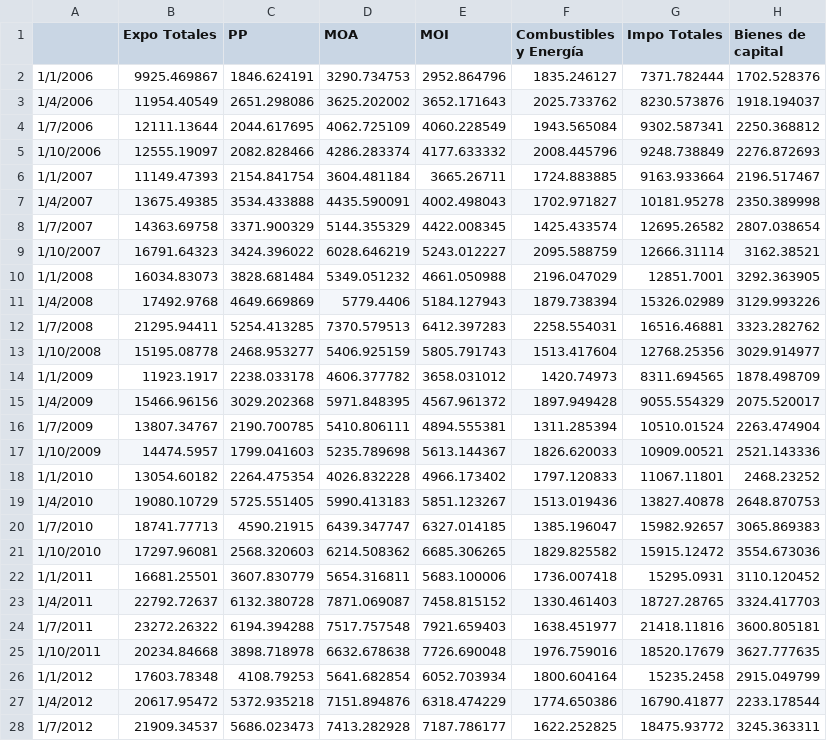
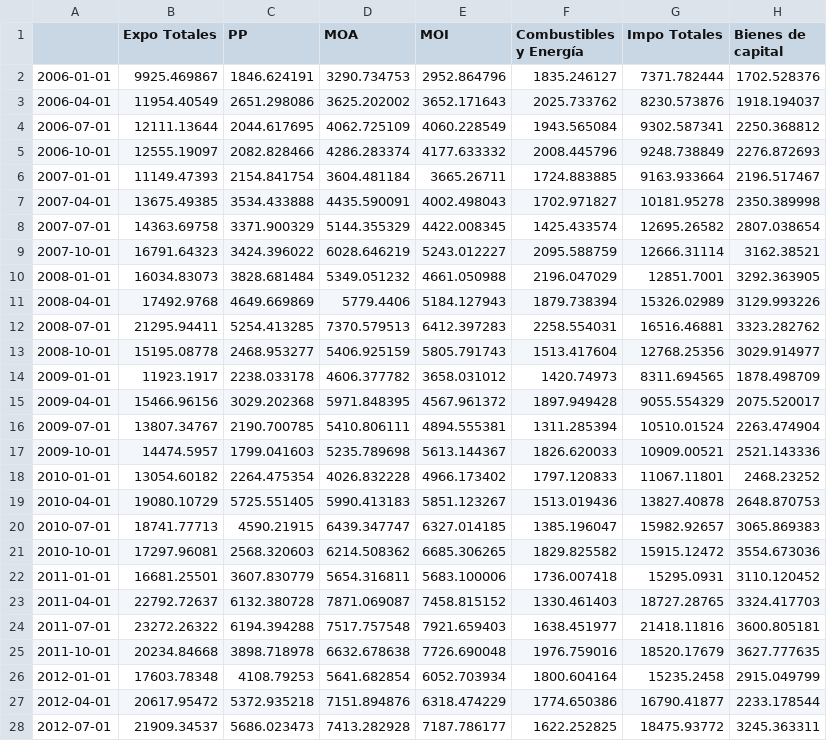
Before and after one commit to FedericoBohl/DatArg-2.0, a CSV file: His Data/his-ica.csv, drawn as a sheet; only a part is shown; the diff covers the shown part only; the diff names each change by its address in the sheet, - before the commit and + after, or states it on an @@ line.

Commit message:
fix

```diff
--- a/His Data/his-ica.csv
+++ b/His Data/his-ica.csv
-A2: 1/1/2006
+A2: 2006-01-01
-A3: 1/4/2006
+A3: 2006-04-01
-A4: 1/7/2006
+A4: 2006-07-01
-A5: 1/10/2006
+A5: 2006-10-01
-A6: 1/1/2007
+A6: 2007-01-01
-A7: 1/4/2007
+A7: 2007-04-01
-A8: 1/7/2007
+A8: 2007-07-01
-A9: 1/10/2007
+A9: 2007-10-01
-A10: 1/1/2008
+A10: 2008-01-01
-A11: 1/4/2008
+A11: 2008-04-01
-A12: 1/7/2008
+A12: 2008-07-01
-A13: 1/10/2008
+A13: 2008-10-01
-A14: 1/1/2009
+A14: 2009-01-01
-A15: 1/4/2009
+A15: 2009-04-01
-A16: 1/7/2009
+A16: 2009-07-01
-A17: 1/10/2009
+A17: 2009-10-01
-A18: 1/1/2010
+A18: 2010-01-01
-A19: 1/4/2010
+A19: 2010-04-01
-A20: 1/7/2010
+A20: 2010-07-01
-A21: 1/10/2010
+A21: 2010-10-01
-A22: 1/1/2011
+A22: 2011-01-01
-A23: 1/4/2011
+A23: 2011-04-01
-A24: 1/7/2011
+A24: 2011-07-01
-A25: 1/10/2011
+A25: 2011-10-01
-A26: 1/1/2012
+A26: 2012-01-01
-A27: 1/4/2012
+A27: 2012-04-01
-A28: 1/7/2012
+A28: 2012-07-01
```
Also changed, not shown: 44 edited cells elsewhere in this file.
